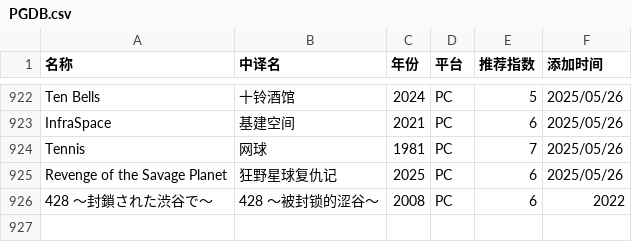
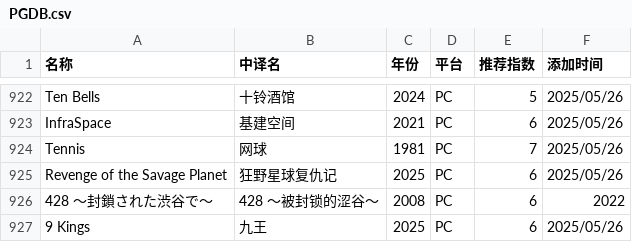
Before and after one commit to pqr-gaming/pqr-gaming.github.io, a CSV file: PGDB.csv, drawn as a sheet; only a part is shown, gaps mark what is left out; the diff names each change by its address in the sheet, - before the commit and + after, or states it on an @@ line.

Commit message:
add new entry

```diff
--- a/PGDB.csv
+++ b/PGDB.csv
+row 927: 9 Kings | 九王 | 2025 | PC | 6 | 2025/05/26
```
